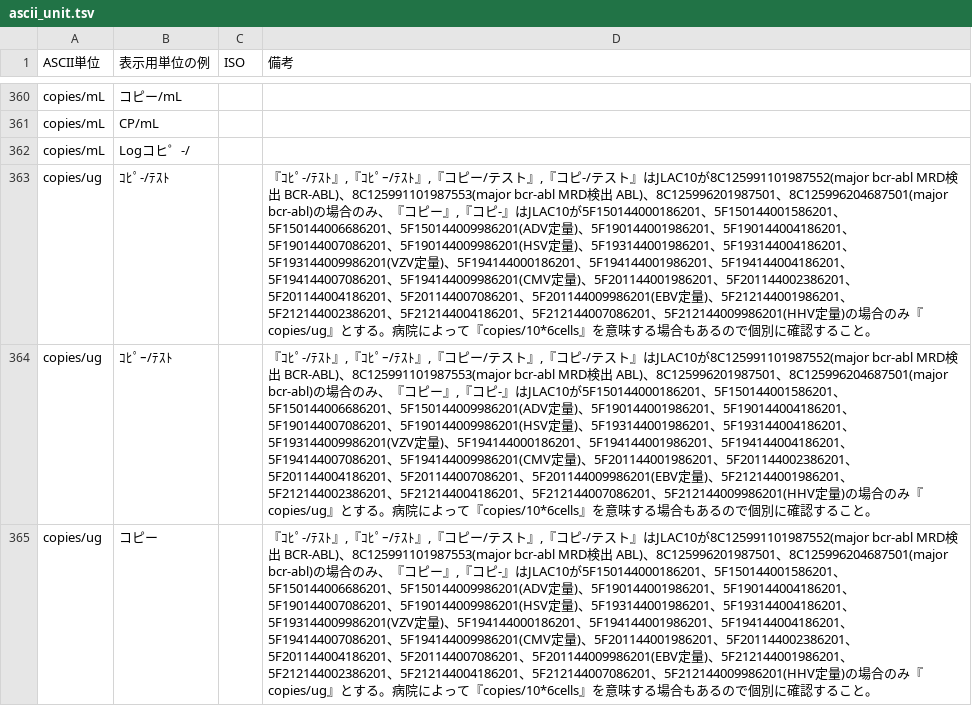
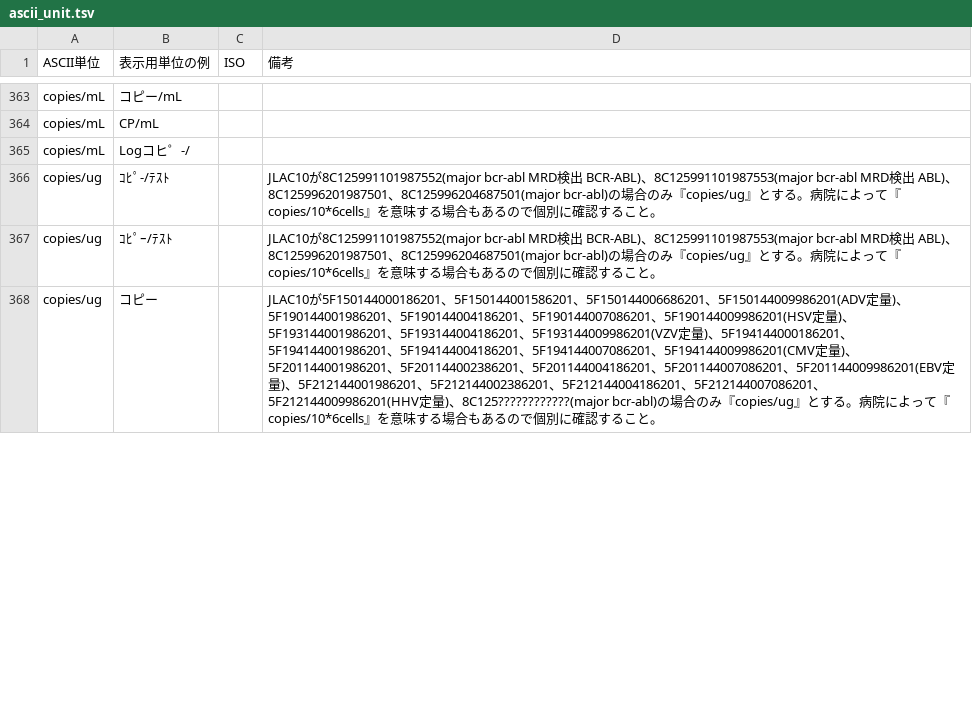
Before and after one commit to nhoHQ/SSMIX2_support_documents, a TSV file: master/ascii_unit.tsv, drawn as a sheet; only a part is shown, gaps mark what is left out; addresses are those after the commit; the diff covers the shown part only; the diff names each change by its address in the sheet, - before the commit and + after, or states it on an @@ line.

```diff
--- a/master/ascii_unit.tsv
+++ b/master/ascii_unit.tsv
-D366:D367 (備考): 『ｺﾋﾟ-/ﾃｽﾄ』,『ｺﾋﾟｰ/ﾃｽﾄ』,『コピー/テスト』,『コピ-/テスト』はJLAC10が8C125991101987552(major bcr-abl MRD検出 BCR-ABL)、8C125991101987553(major bcr-abl MRD検出 ABL)、8C125996201987501、8C125996204687501(major bcr-abl)の場合のみ、『コピー』,『コピ-』はJLAC10が5F150144000186201、5F150144001586201、5F150144006686201、5F150144009986201(ADV定量)、5F190144001986201、5F190144004186201、5F190144007086201、5F190144009986201(HSV定量)、5F193144001986201、5F193144004186201、5F193144009986201(VZV定量)、5F194144000186201、5F194144001986201、5F194144004186201、5F194144007086201、5F194144009986201(CMV定量)、5F201144001986201、5F201144002386201、5F201144004186201、5F201144007086201、5F201144009986201(EBV定量)、5F212144001986201、5F212144002386201、5F212144004186201、5F212144007086201、5F212144009986201(HHV定量)の場…
+D366:D367 (備考): JLAC10が8C125991101987552(major bcr-abl MRD検出 BCR-ABL)、8C125991101987553(major bcr-abl MRD検出 ABL)、8C125996201987501、8C125996204687501(major bcr-abl)の場…
-D368 (備考): 『ｺﾋﾟ-/ﾃｽﾄ』,『ｺﾋﾟｰ/ﾃｽﾄ』,『コピー/テスト』,『コピ-/テスト』はJLAC10が8C125991101987552(major bcr-abl MRD検出 BCR-ABL)、8C125991101987553(major bcr-abl MRD検出 ABL)、8C125996201987501、8C125996204687501(major bcr-abl)の場合のみ、『コピー』,『コピ-』はJLAC10が5F150144000186201、5F150144001586201、5F150144006686201、5F150144009986201(ADV定量)、5F190144001986201、5F190144004186201、5F190144007086201、5F190144009986201(HSV定量)、5F193144001986201、5F193144004186201、5F193144009986201(VZV定量)、5F194144000186201、5F194144001986201、5F194144004186201、5F194144007086201、5F194144009986201(CMV定量)、5F201144001986201、5F201144002386201、5F201144004186201、5F201144007086201、5F201144009986201(EBV定量)、5F212144001986201、5F212144002386201、5F212144004186201、5F212144007086201、5F212144009986201(HHV定量)の場…
+D368 (備考): JLAC10が5F150144000186201、5F150144001586201、5F150144006686201、5F150144009986201(ADV定量)、5F190144001986201、5F190144004186201、5F190144007086201、5F190144009986201(HSV定量)、5F193144001986201、5F193144004186201、5F193144009986201(VZV定量)、5F194144000186201、5F194144001986201、5F194144004186201、5F194144007086201、5F194144009986201(CMV定量)、5F201144001986201、5F201144002386201、5F201144004186201、5F201144007086201、5F201144009986201(EBV定量)、5F212144001986201、5F212144002386201、5F212144004186201、5F212144007086201、5F212144009986201(HHV定量)、8C125????????????(major bcr-abl)の場…
```
Also changed, not shown: 10 added rows, 2 removed rows and 7 edited cells elsewhere in this file, 2 other files.
